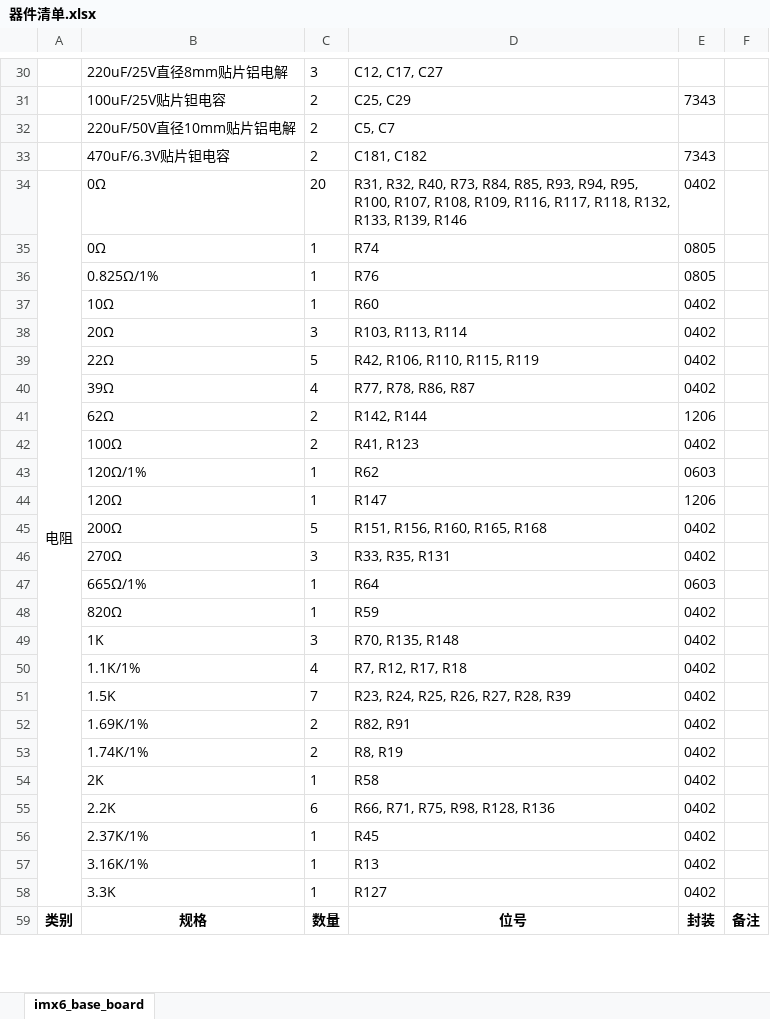
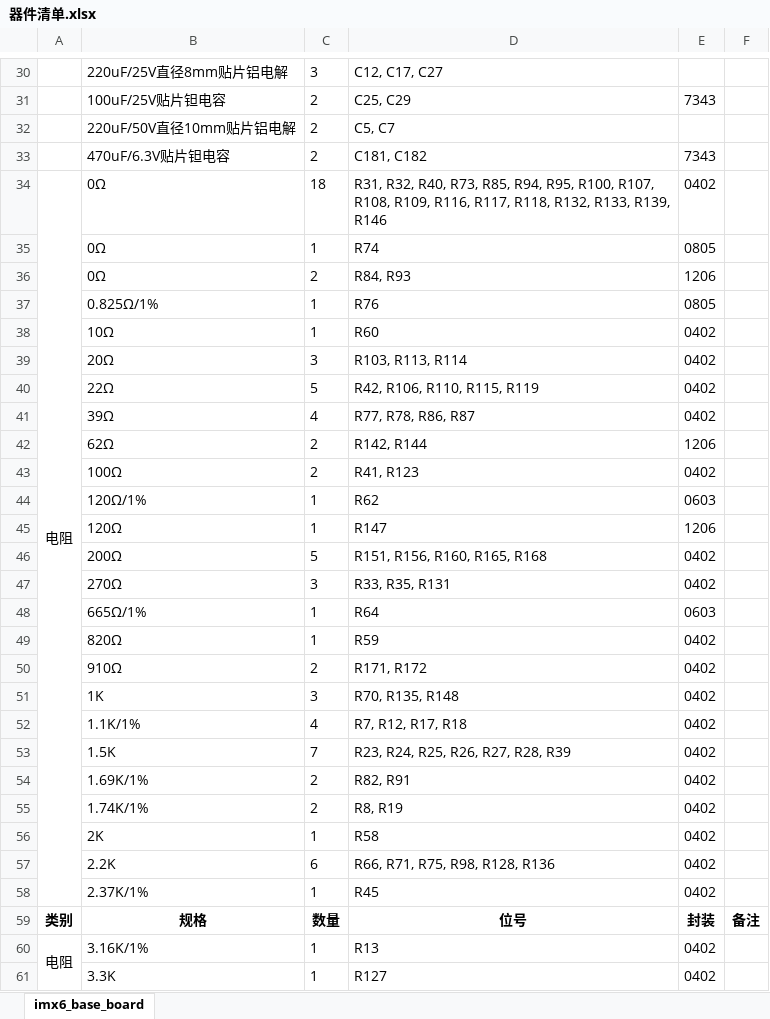
Before and after one commit to fasteryk/imx6-base-board, an Excel workbook: 器件清单.xlsx, sheet imx6_base_board, drawn as a sheet; only a part is shown, gaps mark what is left out; values as stored, in another font and other column widths than the file's, no borders; removed rows and columns are numbered as before the commit, all else as after; the diff covers the shown part only; the diff names each change by its address in the sheet, - before the commit and + after, or states it on an @@ line.

Commit message:
r2版器件清单更新

```diff
--- a/器件清单.xlsx (sheet imx6_base_board)
+++ b/器件清单.xlsx (sheet imx6_base_board)
-A34:A58 merged
+A34:A58 merged
-C34: 20
+C34: 18
-D34: …R40, R73, R84, R85, R93, R94, R95,…
+D34: …R40, R73, R85, R94, R95,…
+row 36:  | 0Ω | 2 | R84, R93 | 1206
+row 50:  | 910Ω | 2 | R171, R172 | 0402
-A60: (empty)
+A60: 电阻
+A60:A78 merged
```
Also changed, not shown: 1 added row, 3 removed rows, 4 edited cells and merged cells elsewhere in this sheet.
